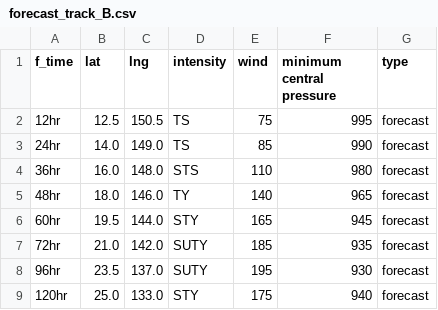
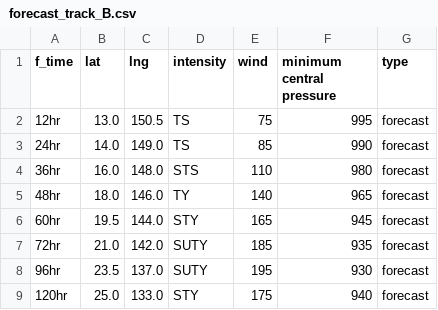
Before and after one commit to zax41006-bot/TC-Track, a CSV file: forecast_track_B.csv, drawn as a sheet.

Commit message:
Update forecast_track_B.csv

```diff
--- a/forecast_track_B.csv
+++ b/forecast_track_B.csv
@@ -1,3 +1,3 @@
 f_time,lat,lng,intensity,wind,minimum central pressure,type
-12hr,12.5,150.5,TS,75,995,forecast
+12hr,13.0,150.5,TS,75,995,forecast
 24hr,14.0,149.0,TS,85,990,forecast
```
